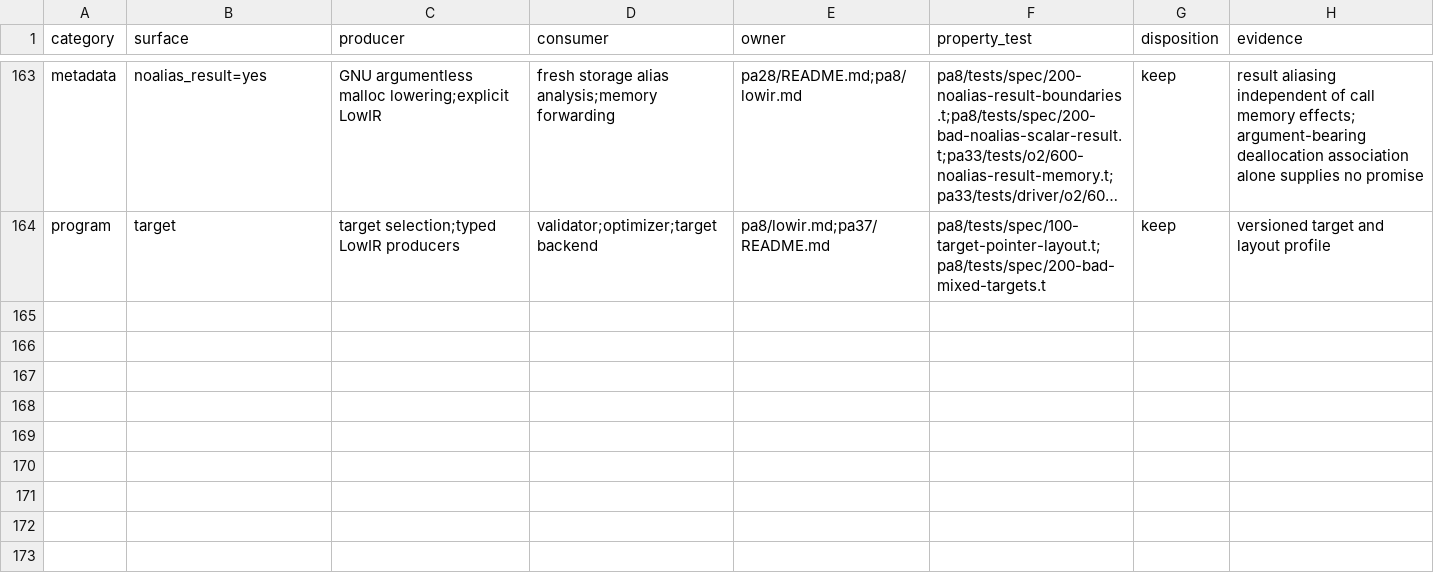
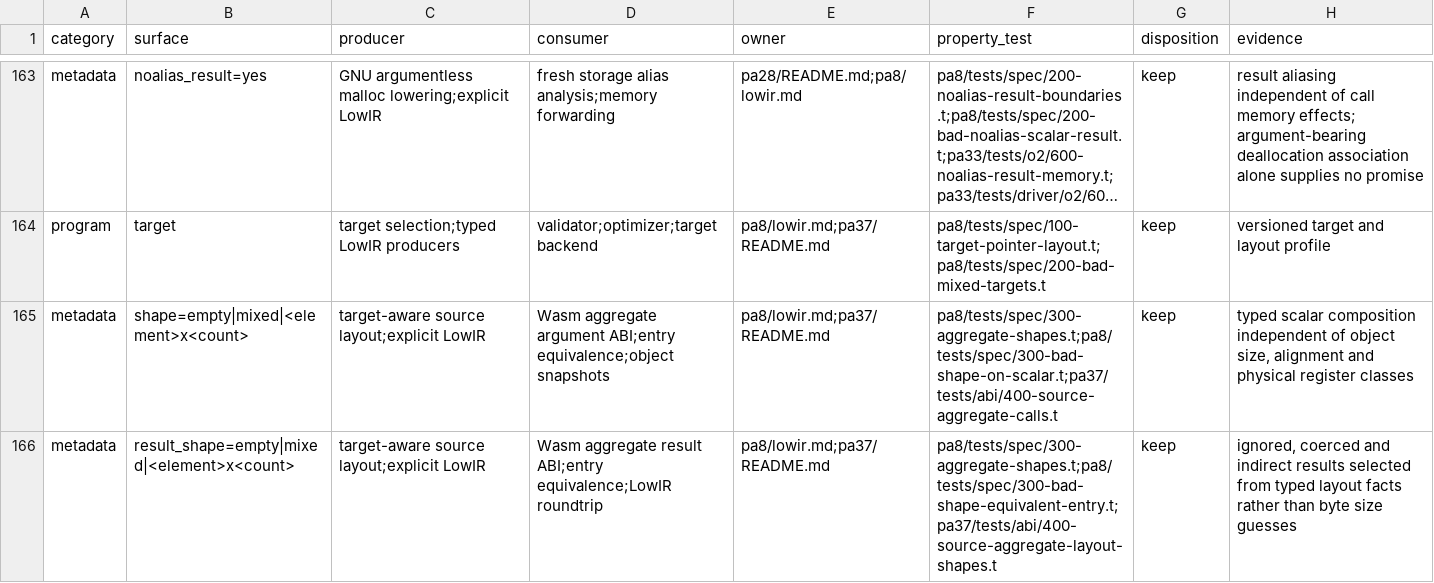
Before and after one commit to vishvananda/cppgm-extended, a TSV file: scripts/architecture/lowir-contract-ledger.tsv, drawn as a sheet; only a part is shown, gaps mark what is left out; long unchanged cells end in …; the diff names each change by its address in the sheet, - before the commit and + after, or states it on an @@ line.

Commit message:
Lower Wasm aggregate calls from typed portable shape facts

```diff
--- a/scripts/architecture/lowir-contract-ledger.tsv
+++ b/scripts/architecture/lowir-contract-ledger.tsv
+row 165: metadata | shape=empty|mixed|<element>x<count> | target-aware source layout;explicit LowIR | Wasm aggregate argument ABI;entry equivalence;object snapshots | pa8/lowir.md;pa37/README.md | pa8/tests/spec/300-aggregate-shapes.t;pa8/tests/spec/300-bad-shape-on-scalar.t;pa37/tests/abi/400-source-aggregate-calls.t | keep | typed scalar composition independent of object size, alignment and physical register classes
+row 166: metadata | result_shape=empty|mixed|<element>x<count> | target-aware source layout;explicit LowIR | Wasm aggregate result ABI;entry equivalence;LowIR roundtrip | pa8/lowir.md;pa37/README.md | pa8/tests/spec/300-aggregate-shapes.t;pa8/tests/spec/300-bad-shape-equivalent-entry.t;pa37/tests/abi/400-source-aggregate-layout-shapes.t | keep | ignored, coerced and indirect results selected from typed layout facts rather than byte size guesses
```
Also changed, not shown: 53 other files.
